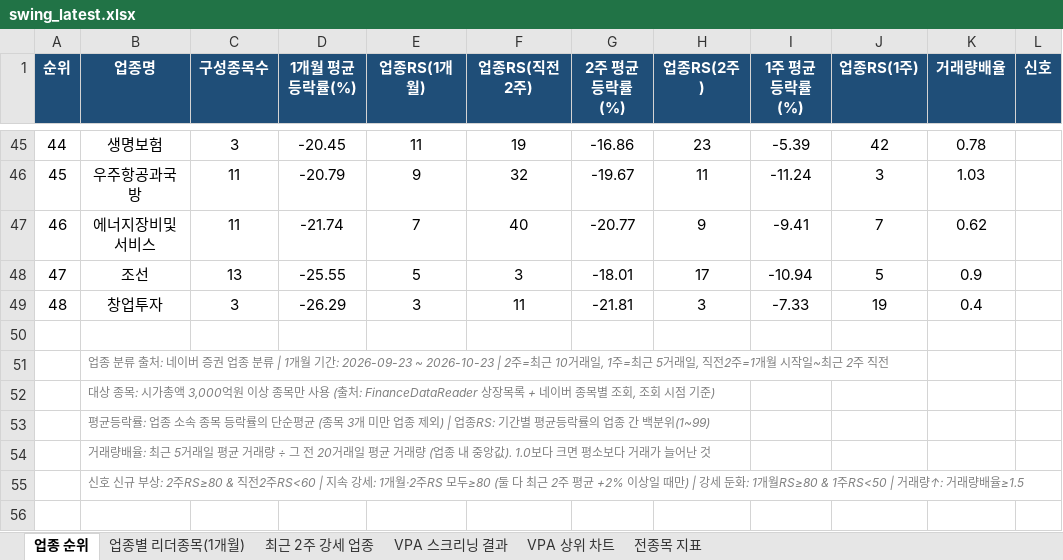
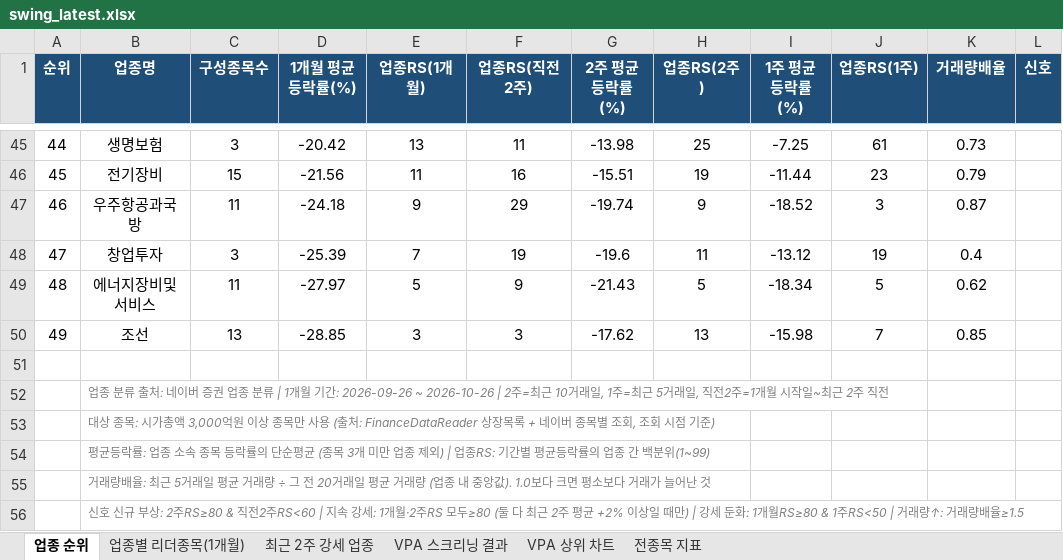
Before and after one commit to gopkh0129/stock, an Excel workbook: docs/data/swing_latest.xlsx, sheet 업종 순위, drawn as a sheet; only a part is shown, gaps mark what is left out; values as stored, in another font and other column widths than the file's, no borders; removed rows and columns are numbered as before the commit, all else as after; the diff covers the shown part only; the diff names each change by its address in the sheet, - before the commit and + after, or states it on an @@ line.

```diff
--- a/docs/data/swing_latest.xlsx (sheet 업종 순위)
+++ b/docs/data/swing_latest.xlsx (sheet 업종 순위)
@@ column A (순위) renumbered between rows 3 and 50 @@
-D45 (1개월 평균등락률(%)): -20.45
+D45 (1개월 평균등락률(%)): -20.42
-E45 (업종RS(1개월)): 11
+E45 (업종RS(1개월)): 13
-F45 (업종RS(직전2주)): 19
+F45 (업종RS(직전2주)): 11
-G45 (2주 평균등락률(%)): -16.86
+G45 (2주 평균등락률(%)): -13.98
-H45 (업종RS(2주)): 23
+H45 (업종RS(2주)): 25
-I45 (1주 평균등락률(%)): -5.39
+I45 (1주 평균등락률(%)): -7.25
-J45 (업종RS(1주)): 42
+J45 (업종RS(1주)): 61
-K45 (거래량배율): 0.78
+K45 (거래량배율): 0.73
+row 46: 45 | 전기장비 | 15 | -21.56 | 11 | 16 | -15.51 | 19 | -11.44 | 23 | 0.79
-D47 (1개월 평균등락률(%)): -20.79
+D47 (1개월 평균등락률(%)): -24.18
-F47 (업종RS(직전2주)): 32
+F47 (업종RS(직전2주)): 29
-G47 (2주 평균등락률(%)): -19.67
+G47 (2주 평균등락률(%)): -19.74
-H47 (업종RS(2주)): 11
+H47 (업종RS(2주)): 9
-I47 (1주 평균등락률(%)): -11.24
+I47 (1주 평균등락률(%)): -18.52
-K47 (거래량배율): 1.03
+K47 (거래량배율): 0.87
+row 48: 47 | 창업투자 | 3 | -25.39 | 7 | 19 | -19.6 | 11 | -13.12 | 19 | 0.4
-D49 (1개월 평균등락률(%)): -21.74
+D49 (1개월 평균등락률(%)): -27.97
-E49 (업종RS(1개월)): 7
+E49 (업종RS(1개월)): 5
-F49 (업종RS(직전2주)): 40
+F49 (업종RS(직전2주)): 9
-G49 (2주 평균등락률(%)): -20.77
+G49 (2주 평균등락률(%)): -21.43
-H49 (업종RS(2주)): 9
+H49 (업종RS(2주)): 5
-I49 (1주 평균등락률(%)): -9.41
+I49 (1주 평균등락률(%)): -18.34
-J49 (업종RS(1주)): 7
+J49 (업종RS(1주)): 5
-D50 (1개월 평균등락률(%)): -25.55
+D50 (1개월 평균등락률(%)): -28.85
-E50 (업종RS(1개월)): 5
+E50 (업종RS(1개월)): 3
-G50 (2주 평균등락률(%)): -18.01
+G50 (2주 평균등락률(%)): -17.62
-H50 (업종RS(2주)): 17
+H50 (업종RS(2주)): 13
-I50 (1주 평균등락률(%)): -10.94
+I50 (1주 평균등락률(%)): -15.98
-J50 (업종RS(1주)): 5
+J50 (업종RS(1주)): 7
-K50 (거래량배율): 0.9
+K50 (거래량배율): 0.85
-row 49: 48 | 창업투자 | 3 | -26.29 | 3 | 11 | -21.81 | 3 | -7.33 | 19 | 0.4
-B52 (업종명): …기간: 2026-09-23 ~ 2026-10-23 | 2주=…
+B52 (업종명): …기간: 2026-09-26 ~ 2026-10-26 | 2주=…
```
Also changed, not shown: 21 added rows, 21 removed rows, 173 edited cells and cell formats elsewhere in this sheet, sheet 전종목 지표, sheet 최근 2주 강세 업종, sheet 업종별 리더종목(1개월), sheet VPA 스크리닝 결과, charts or pictures, 1 other file.
